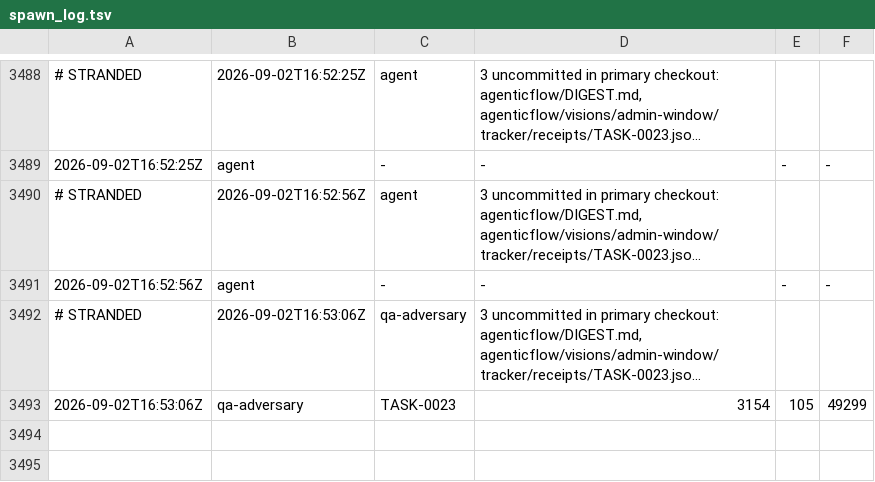
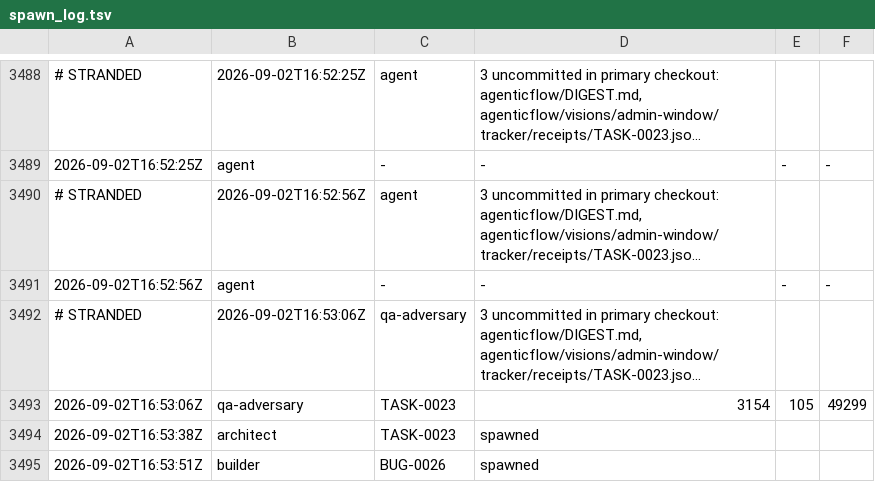
Before and after one commit to kblabsths/KPop-Social-Admin, a TSV file: agenticflow/tracker/spawn_log.tsv, drawn as a sheet; only a part is shown, gaps mark what is left out; long unchanged cells end in ….

```diff
--- a/agenticflow/tracker/spawn_log.tsv
+++ b/agenticflow/tracker/spawn_log.tsv
@@ -3493 +3493,3 @@
 2026-09-02T16:53:06Z	qa-adversary	TASK-0023	3154	105	49299
+2026-09-02T16:53:38Z	architect	TASK-0023	spawned
+2026-09-02T16:53:51Z	builder	BUG-0026	spawned
```
Also changed, not shown: 2 other files.
